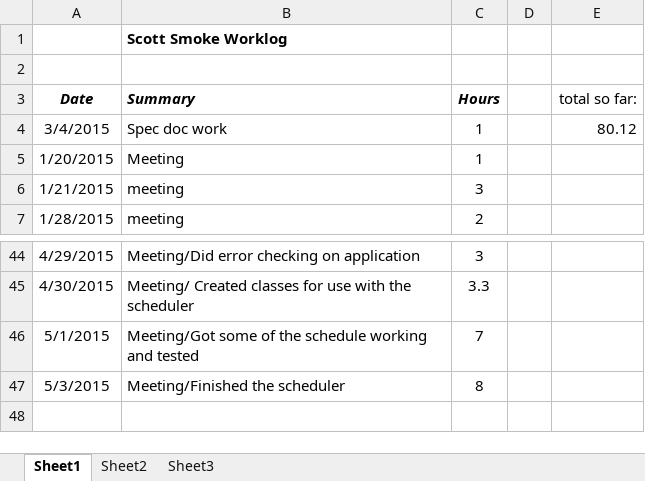
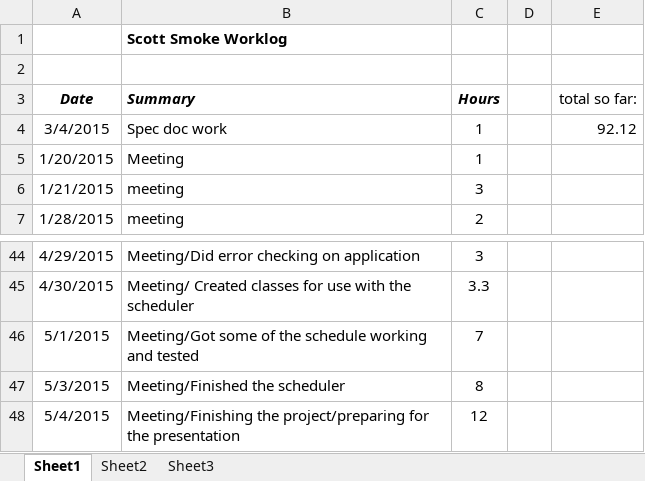
Before and after one commit to hrefjeff/tune_squad, an Excel workbook: Documents/WorkLogs/ScottSmoke_worklog .xlsx, sheet Sheet1, drawn as a sheet; only a part is shown, gaps mark what is left out; values as stored, in another font and other column widths than the file's, no borders; the diff names each change by its address in the sheet, - before the commit and + after, or states it on an @@ line.

Commit message:
Worklog
I think I might crack a hundred hours after all

```diff
--- a/Documents/WorkLogs/ScottSmoke_worklog .xlsx (sheet Sheet1)
+++ b/Documents/WorkLogs/ScottSmoke_worklog .xlsx (sheet Sheet1)
-E4 (total so far:): 80.12
+E4 (total so far:): 92.12
+row 48: 5/4/2015 | Meeting/Finishing the project/preparing for the presentation | 12
```
